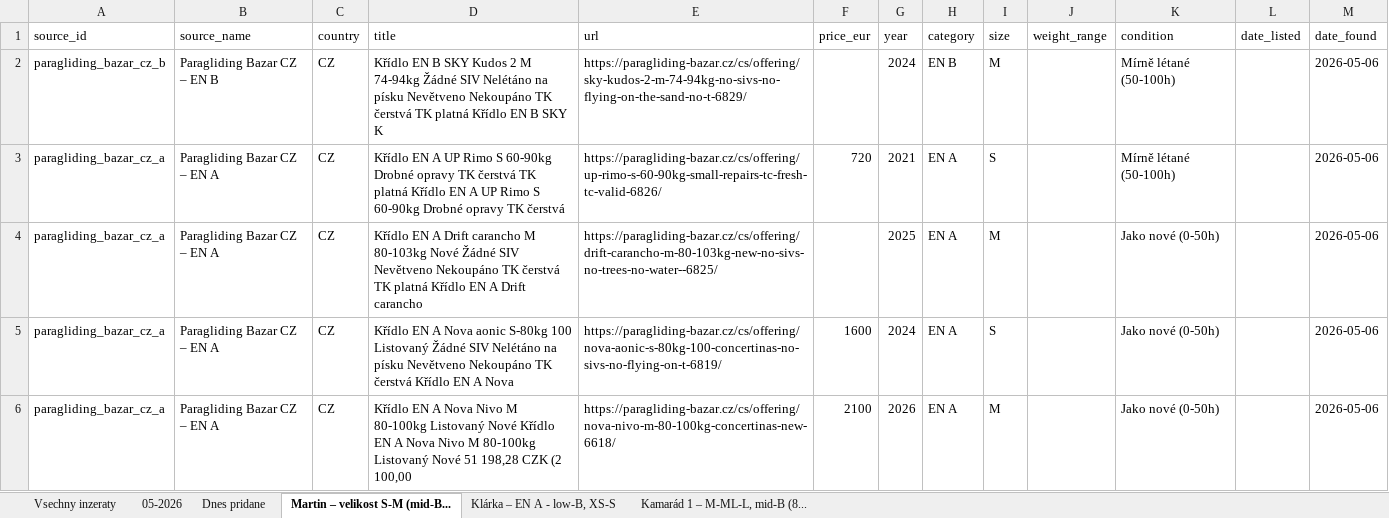
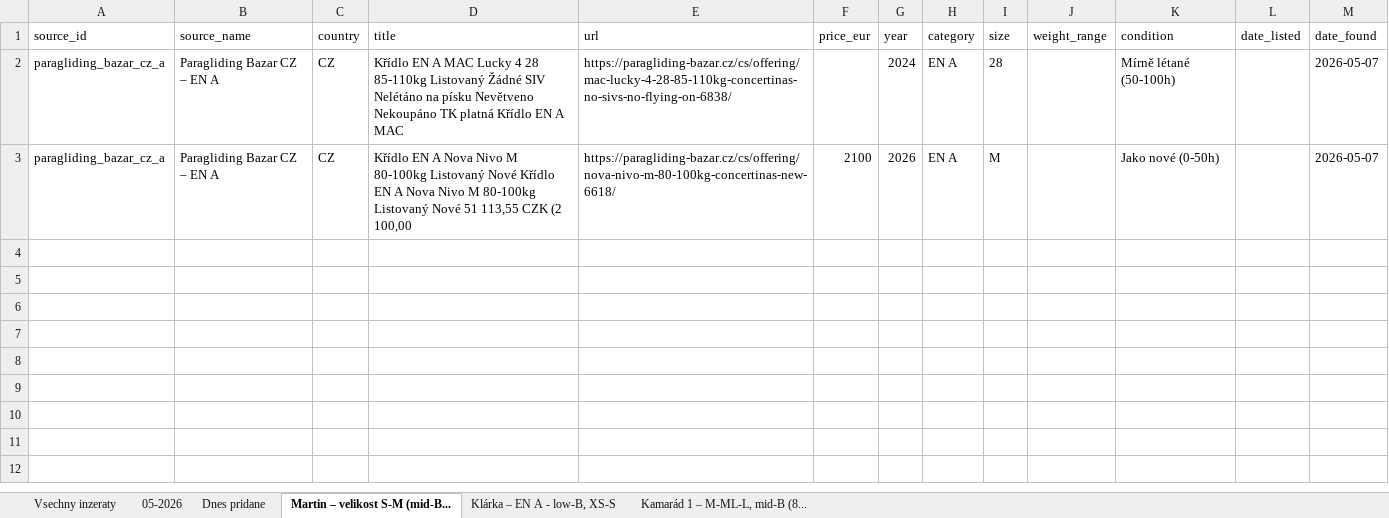
Before and after one commit to zimmema3/paragliding, an Excel workbook: data/bazar_watcher/listings.xlsx, sheet Martin – velikost S-M (mid-B..., drawn as a sheet; values as stored, in another font and other column widths than the file's, no borders; removed rows and columns are numbered as before the commit, all else as after; the diff names each change by its address in the sheet, - before the commit and + after, or states it on an @@ line.

```diff
--- a/data/bazar_watcher/listings.xlsx (sheet Martin – velikost S-M (mid-B...)
+++ b/data/bazar_watcher/listings.xlsx (sheet Martin – velikost S-M (mid-B...)
-row 2: paragliding_bazar_cz_b | Paragliding Bazar CZ – EN B | CZ | Křídlo EN B SKY Kudos 2 M 74-94kg Žádné SIV Nelétáno na písku Nevětveno Nekoupáno TK čerstvá TK platná Křídlo EN B SKY K | https://paragliding-bazar.cz/cs/offering/sky-kudos-2-m-74-94kg-no-sivs-no-flying-on-the-sand-no-t-6829/ |  | 2024 | EN B | M |  | Mírně létané (50-100h) |  | 2026-05-06
-row 3: paragliding_bazar_cz_a | Paragliding Bazar CZ – EN A | CZ | Křídlo EN A UP Rimo S 60-90kg Drobné opravy TK čerstvá TK platná Křídlo EN A UP Rimo S 60-90kg Drobné opravy TK čerstvá | https://paragliding-bazar.cz/cs/offering/up-rimo-s-60-90kg-small-repairs-tc-fresh-tc-valid-6826/ | 720 | 2021 | EN A | S |  | Mírně létané (50-100h) |  | 2026-05-06
-row 4: paragliding_bazar_cz_a | Paragliding Bazar CZ – EN A | CZ | Křídlo EN A Drift carancho M 80-103kg Nové Žádné SIV Nevětveno Nekoupáno TK čerstvá TK platná Křídlo EN A Drift carancho | https://paragliding-bazar.cz/cs/offering/drift-carancho-m-80-103kg-new-no-sivs-no-trees-no-water--6825/ |  | 2025 | EN A | M |  | Jako nové (0-50h) |  | 2026-05-06
-D2 (title): …EN A Nova aonic S-80kg 100 Listovaný Žádné SIV Nelétáno na písku Nevětveno Nekoupáno TK čerstvá Křídlo EN A Nova
+D2 (title): …EN A MAC Lucky 4 28 85-110kg Listovaný Žádné SIV Nelétáno na písku Nevětveno Nekoupáno TK platná Křídlo EN A MAC
-E2 (url): https://paragliding-bazar.cz/cs/offering/nova-aonic-s-80kg-100-concertinas-no-sivs-no-flying-on-t-6819/
+E2 (url): https://paragliding-bazar.cz/cs/offering/mac-lucky-4-28-85-110kg-concertinas-no-sivs-no-flying-on-6838/
-F2 (price_eur): 1600
+F2 (price_eur): (empty)
-I2 (size): S
+I2 (size): 28
-K2 (condition): Jako nové (0-50h)
+K2 (condition): Mírně létané (50-100h)
-M2:M3 (date_found): 2026-05-06
+M2:M3 (date_found): 2026-05-07
-D3 (title): …Nové 51 198,28 CZK (2…
+D3 (title): …Nové 51 113,55 CZK (2…
```
Also changed, not shown: sheet Dnes pridane, sheet 05-2026, sheet Vsechny inzeraty, sheet Kamarád 1 – M-ML-L, mid-B (8..., sheet Klárka – EN A - low-B, XS-S, 1 other file.
